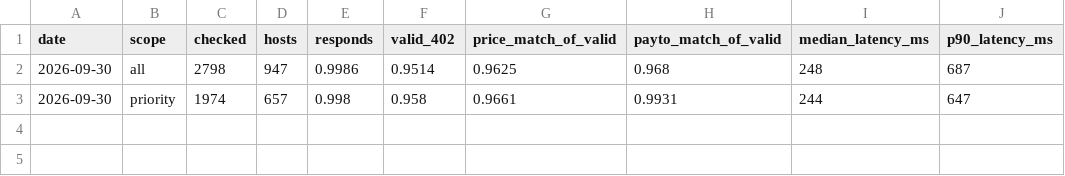
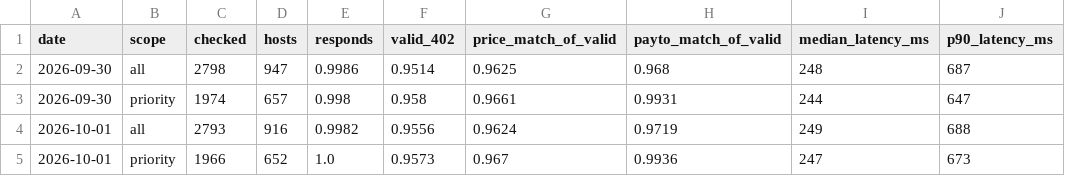
Before and after one commit to doescodinggiteasier/wknipe-site, a CSV file: data/x402_status/status_daily.csv, drawn as a sheet; the diff names each change by its address in the sheet, - before the commit and + after, or states it on an @@ line.

```diff
--- a/data/x402_status/status_daily.csv
+++ b/data/x402_status/status_daily.csv
+row 4: 2026-10-01 | all | 2793 | 916 | 0.9982 | 0.9556 | 0.9624 | 0.9719 | 249 | 688
+row 5: 2026-10-01 | priority | 1966 | 652 | 1.0 | 0.9573 | 0.967 | 0.9936 | 247 | 673
```
Also changed, not shown: 6 other files.
